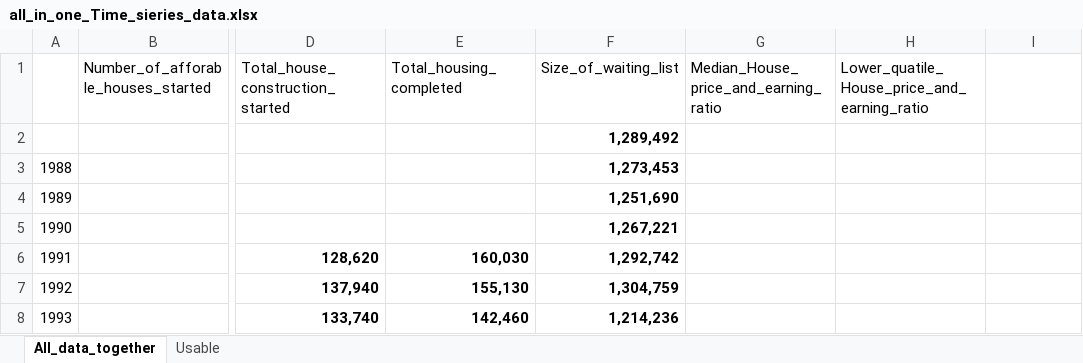
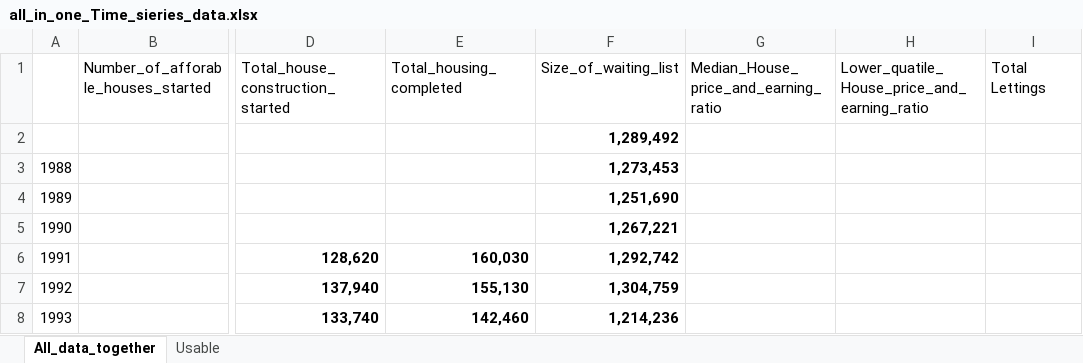
Before and after one commit to SIthodox2286/ADS_year3_project_8, an Excel workbook: Data/all_in_one_Time_sieries_data.xlsx, sheet All_data_together, drawn as a sheet; only a part is shown, gaps mark what is left out; values as stored, in another font and other column widths than the file's, no borders; conditional formats not drawn; the diff names each change by its address in the sheet, - before the commit and + after, or states it on an @@ line.

```diff
--- a/Data/all_in_one_Time_sieries_data.xlsx (sheet All_data_together)
+++ b/Data/all_in_one_Time_sieries_data.xlsx (sheet All_data_together)
-I1: (empty)
+I1: Total Lettings
```
Also changed, not shown: sheet Usable, Data/Unprocessed Original Data sets/England_2020_April_to_September_Social_Housing_Lettings.xlsx, Data/all_in_one_Categorical_data.xlsx, 13 other files.
